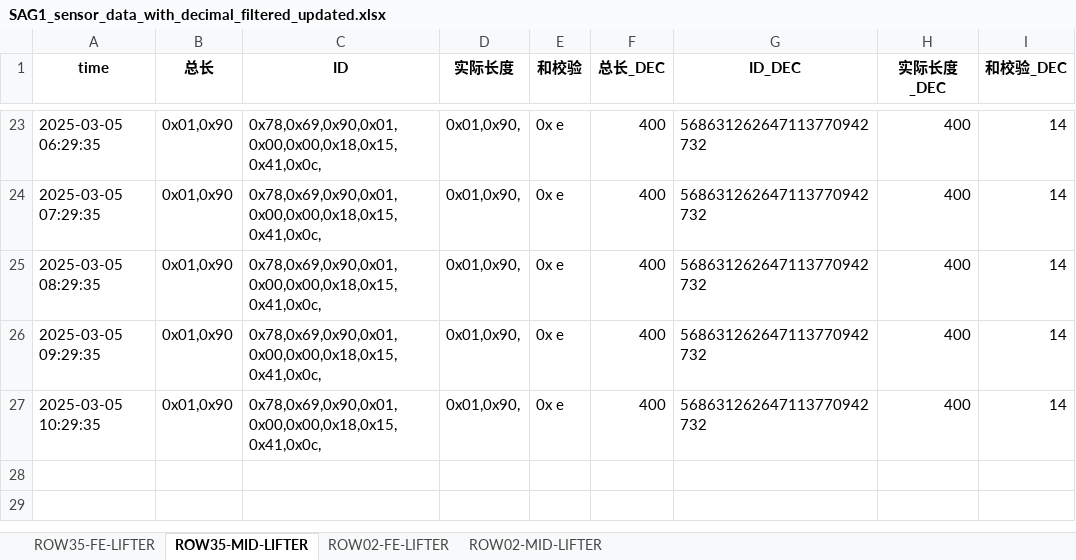
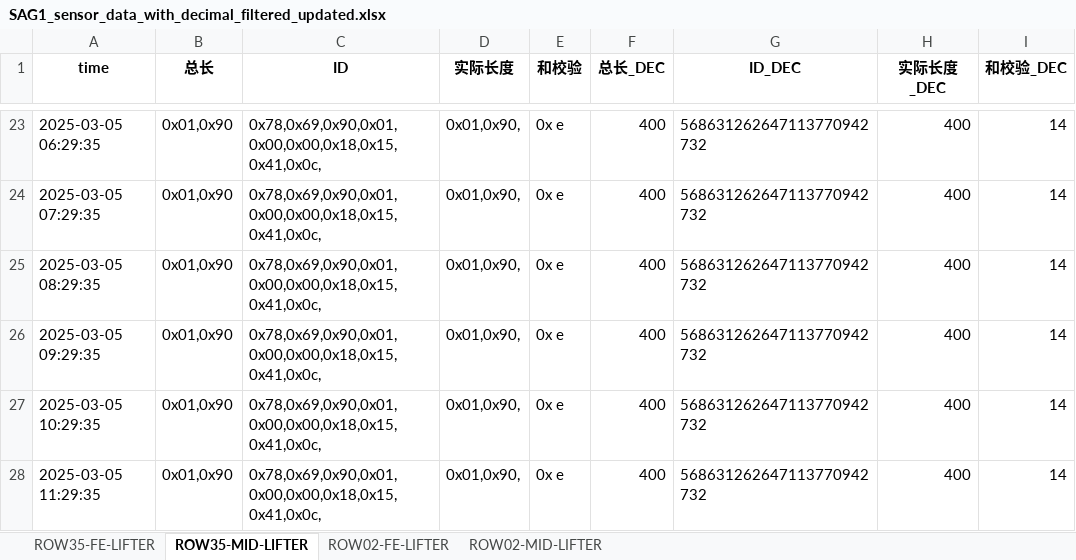
Before and after one commit to weichencsu/amman2503, an Excel workbook: SAG1_sensor_data_with_decimal_filtered_updated.xlsx, sheet ROW35-MID-LIFTER, drawn as a sheet; only a part is shown, gaps mark what is left out; values as stored, in another font and other column widths than the file's, no borders; the diff names each change by its address in the sheet, - before the commit and + after, or states it on an @@ line.

Commit message:
批量上传sensorCSV文件

```diff
--- a/SAG1_sensor_data_with_decimal_filtered_updated.xlsx (sheet ROW35-MID-LIFTER)
+++ b/SAG1_sensor_data_with_decimal_filtered_updated.xlsx (sheet ROW35-MID-LIFTER)
+row 28: 2025-03-05 11:29:35 | 0x01,0x90 | 0x78,0x69,0x90,0x01,0x00,0x00,0x18,0x15,0x41,0x0c, | 0x01,0x90, | 0x e | 400 | 568631262647113770942732 | 400 | 14
```
